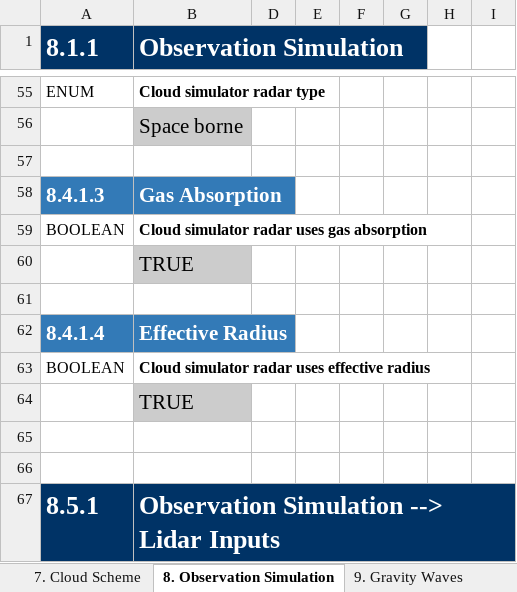
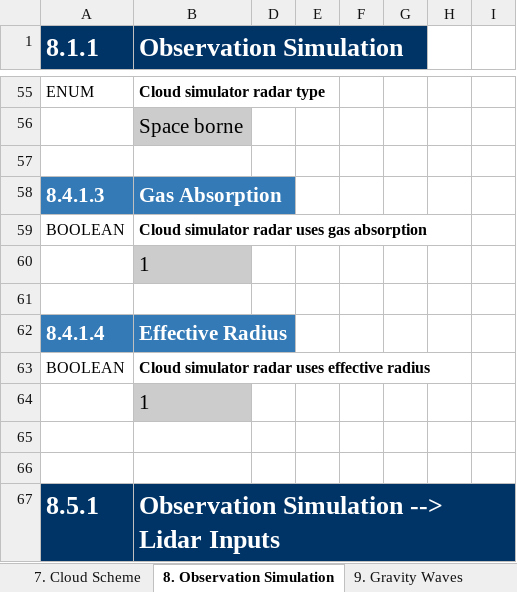
Before and after one commit to ES-DOC-INSTITUTIONAL/ncc, an Excel workbook: cmip6/models/noresm2-lm/cmip6_ncc_noresm2-lm_atmos.xlsx, sheet 8. Observation Simulation, drawn as a sheet; only a part is shown, gaps mark what is left out; values as stored, in another font and other column widths than the file's, no borders; the diff names each change by its address in the sheet, - before the commit and + after, or states it on an @@ line.

```diff
--- a/cmip6/models/noresm2-lm/cmip6_ncc_noresm2-lm_atmos.xlsx (sheet 8. Observation Simulation)
+++ b/cmip6/models/noresm2-lm/cmip6_ncc_noresm2-lm_atmos.xlsx (sheet 8. Observation Simulation)
-B60 (Observation Simulation): TRUE
+B60 (Observation Simulation): 1
-B64 (Observation Simulation): TRUE
+B64 (Observation Simulation): 1
```
Also changed, not shown: sheet 3. Dynamical Core, sheet 2. Grid, sheet 5. Turbulence Convection, sheet 10. Natural Forcing, sheet 1. Key Properties, cmip6/models/noresm2-lm/cmip6_ncc_noresm2-lm_aerosol.xlsx, cmip6/models/noresm2-lm/cmip6_ncc_noresm2-lm_atmoschem.xlsx.
